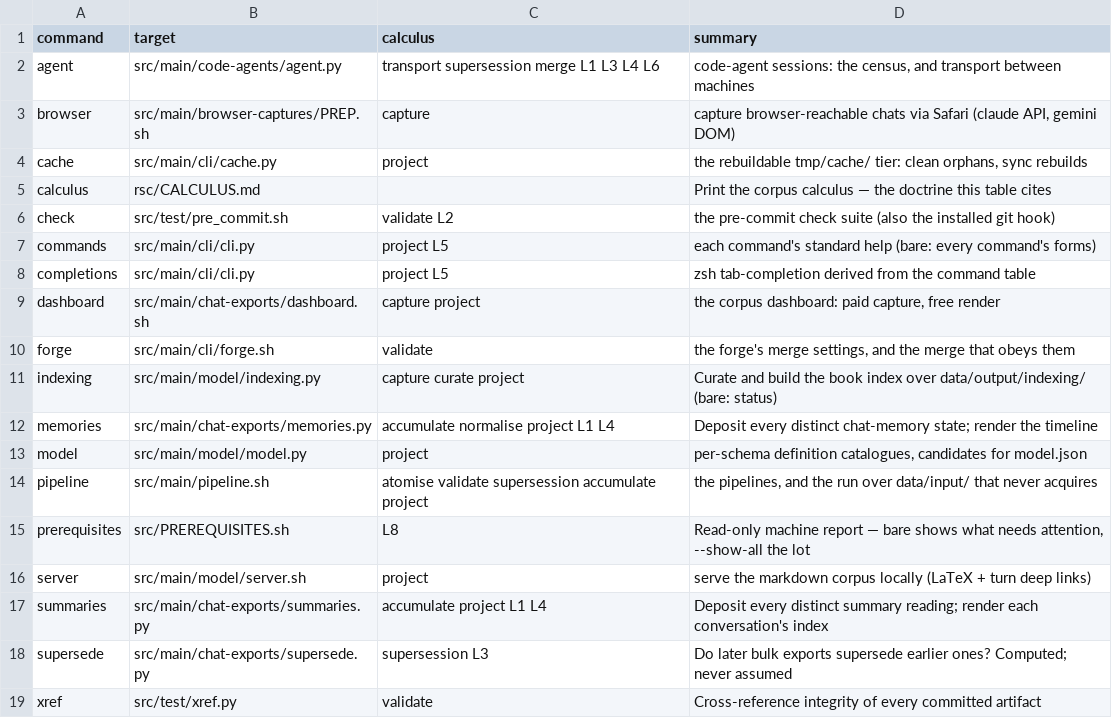
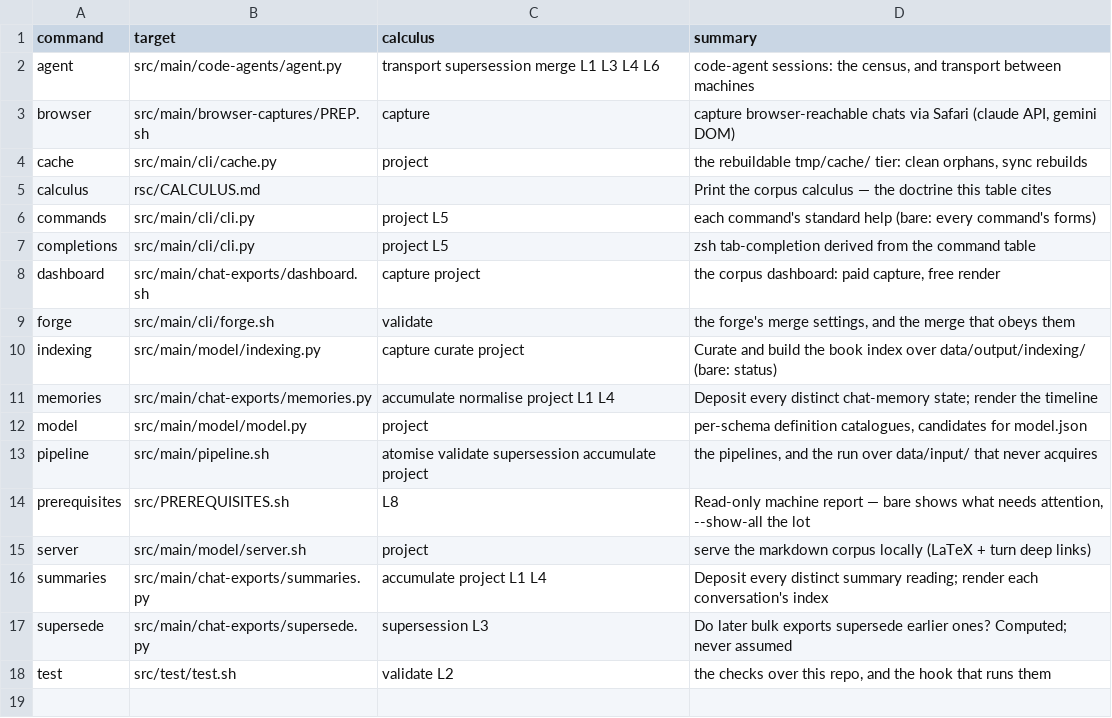
Before and after one commit to rpus/corpus-yoga, a CSV file: rsc/cli/commands.csv, drawn as a sheet; removed rows and columns are numbered as before the commit, all else as after; the diff names each change by its address in the sheet, - before the commit and + after, or states it on an @@ line.

```diff
--- a/rsc/cli/commands.csv
+++ b/rsc/cli/commands.csv
-row 6: check | src/test/pre_commit.sh | validate L2 | the pre-commit check suite (also the installed git hook)
-row 19: xref | src/test/xref.py | validate | Cross-reference integrity of every committed artifact
+row 18: test | src/test/test.sh | validate L2 | the checks over this repo, and the hook that runs them
```
Also changed, not shown: rsc/cache_io.csv, rsc/cli/help.csv, 20 other files.
